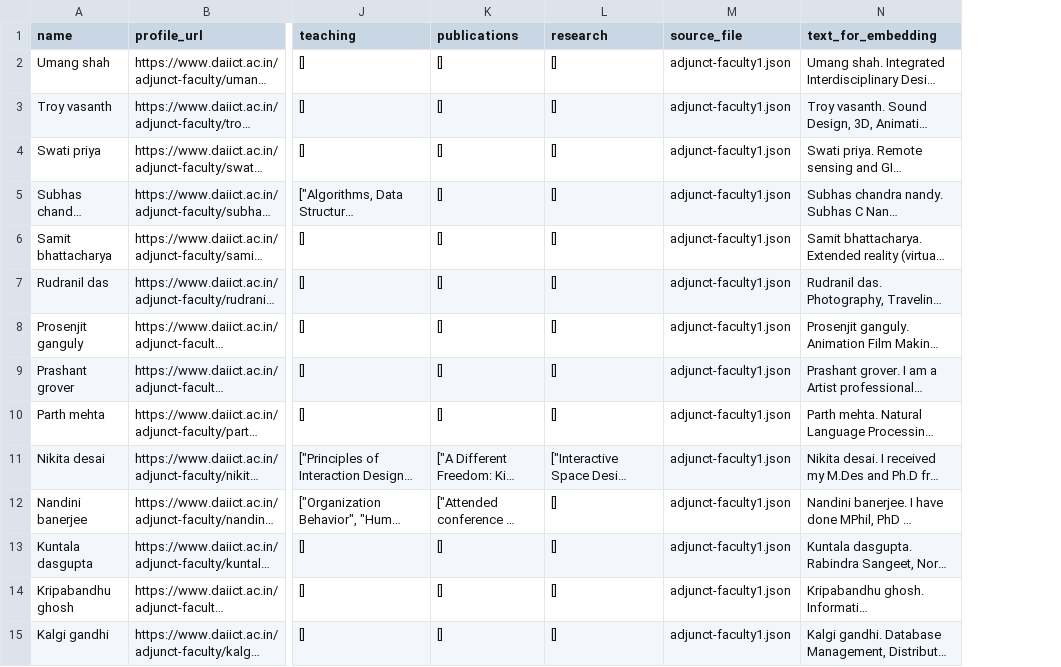
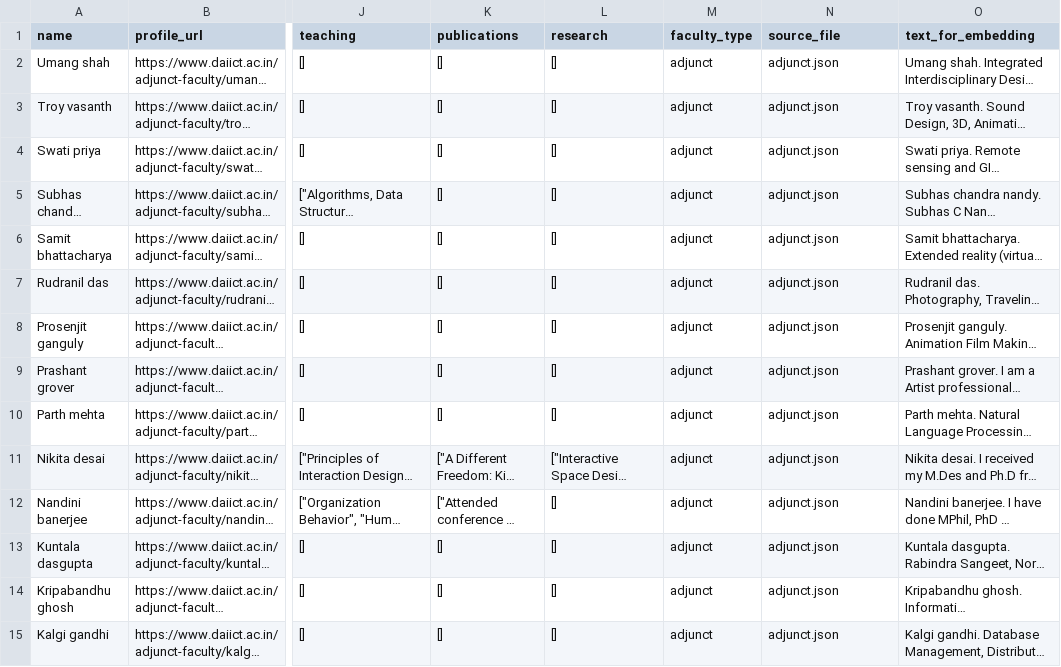
Before and after one commit to xena-doris/FacultyFinder, a CSV file: faculty_all_cleaned.csv, drawn as a sheet; only a part is shown, gaps mark what is left out; long unchanged cells end in …; addresses are those after the commit; the diff covers the shown part only; the diff names each change by its address in the sheet, - before the commit and + after, or states it on an @@ line.

Commit message:
bug fix for clean csv.py

```diff
--- a/faculty_all_cleaned.csv
+++ b/faculty_all_cleaned.csv
+column M (faculty_type), rows 2-15: all adjunct
-N2:N15 (source_file): adjunct-faculty1.json
+N2:N15 (source_file): adjunct.json
```
Also changed, not shown: 24 edited cells elsewhere in this file, 3 other files.
